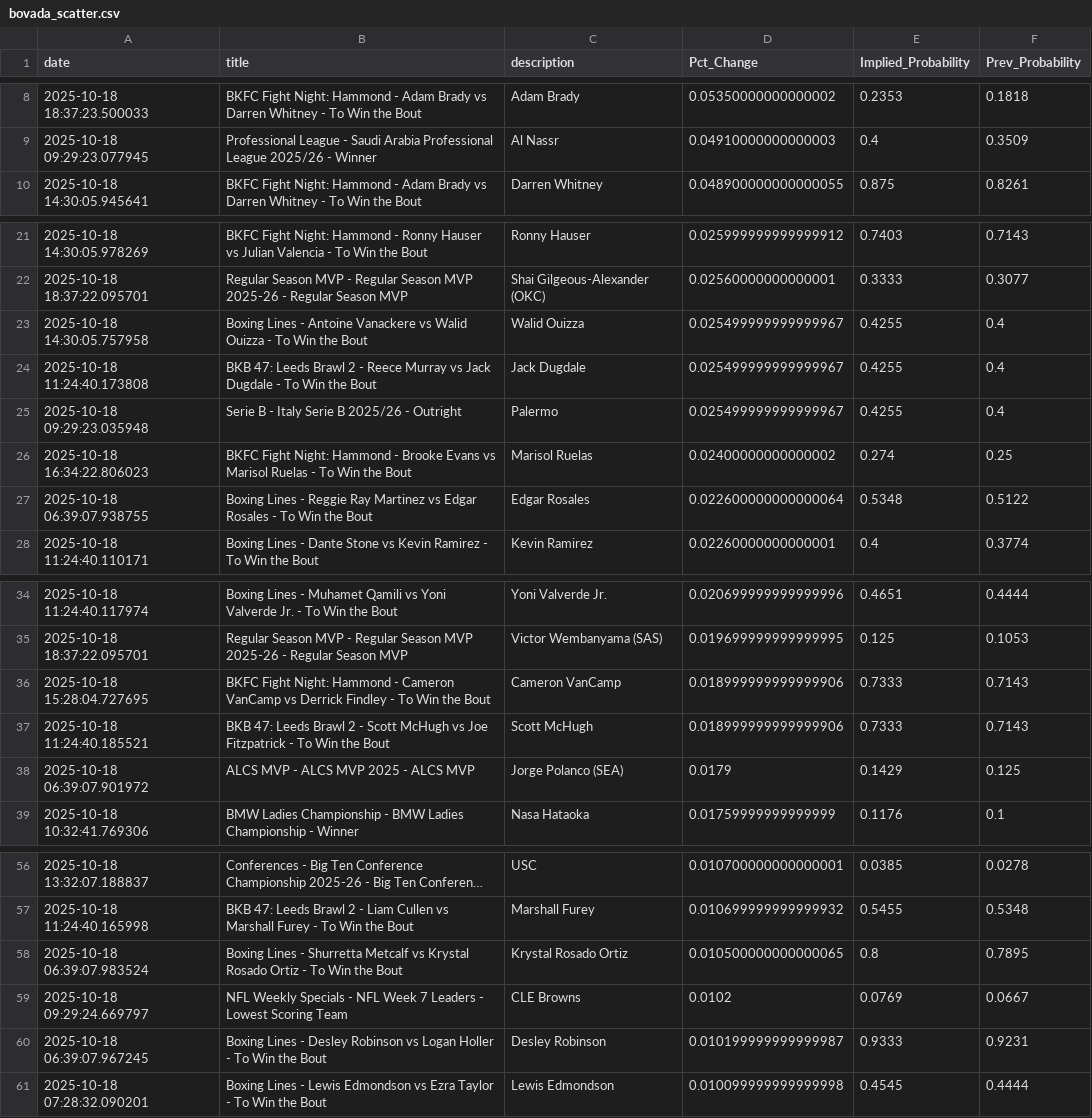
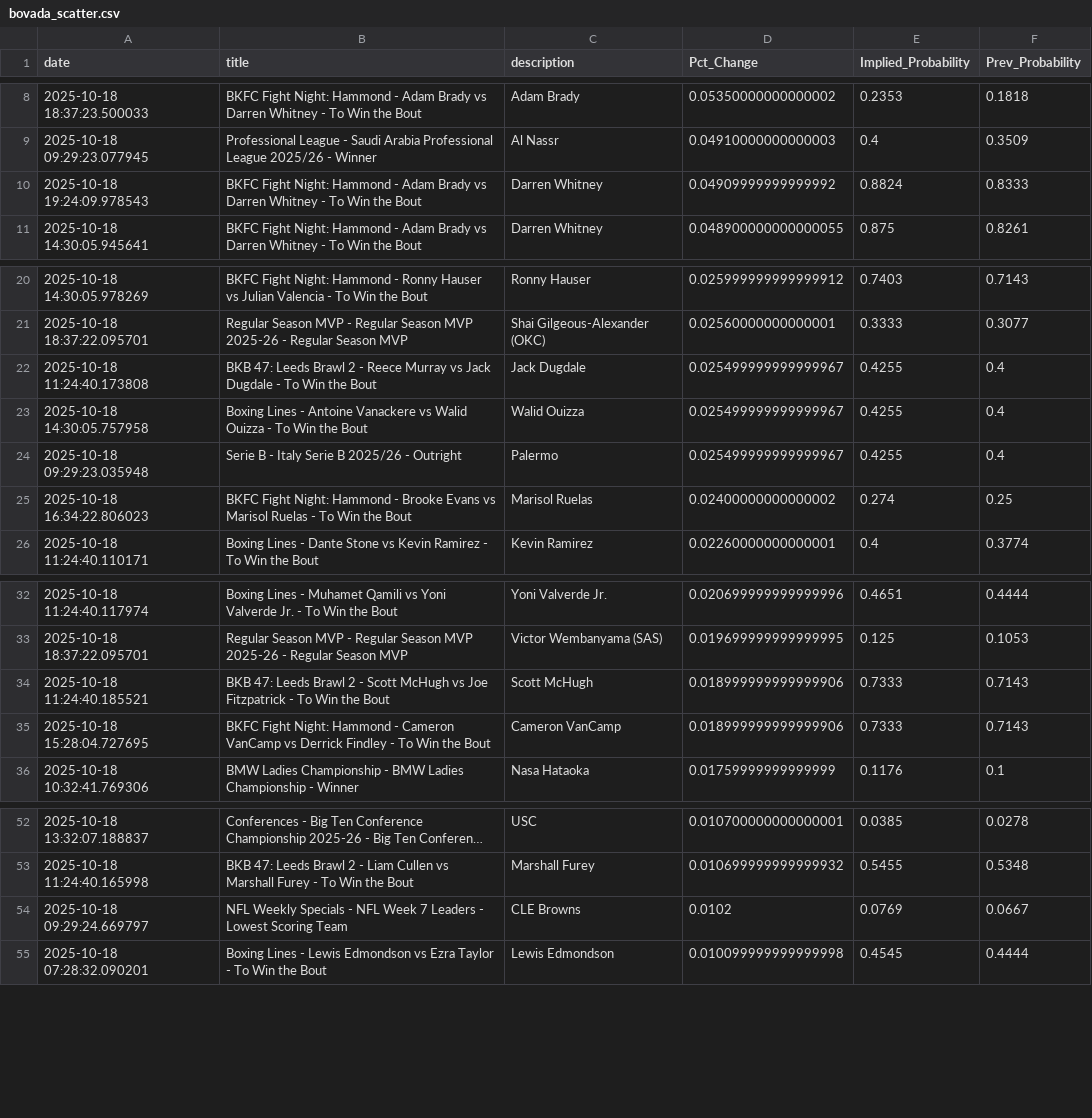
Before and after one commit to aaroncolesmith/bovada_data_1001, a CSV file: data/bovada_scatter.csv, drawn as a sheet; only a part is shown, gaps mark what is left out; long unchanged cells end in …; the diff covers the shown part only.

```diff
--- a/data/bovada_scatter.csv
+++ b/data/bovada_scatter.csv
@@ -9,2 +9,3 @@ date,title,description,Pct_Change,Implied_Probability,Prev_Probability
 2025-10-18 09:29:23.077945,Professional League - Saudi Arabia Professional League 2025/26 - Winner,Al Nassr,0.04910000000000003,0.4,0.3509
+2025-10-18 19:24:09.978543,BKFC Fight Night: Hammond - Adam Brady vs Darren Whitney - To Win the Bout,Darren Whitney,0.04909999999999992,0.8824,0.8333
 2025-10-18 14:30:05.945641,BKFC Fight Night: Hammond - Adam Brady vs Darren Whitney - To Win the Bout,Darren Whitney,0.048900000000000055,0.875,0.8261
@@ -22,7 +21,6 @@ date,title,description,Pct_Change,Implied_Probability,Prev_Probability
 2025-10-18 18:37:22.095701,Regular Season MVP - Regular Season MVP 2025-26 - Regular Season MVP,Shai Gilgeous-Alexander (OKC),0.02560000000000001,0.3333,0.3077
+2025-10-18 11:24:40.173808,BKB 47: Leeds Brawl 2 - Reece Murray vs Jack Dugdale - To Win the Bout,Jack Dugdale,0.025499999999999967,0.4255,0.4
 2025-10-18 14:30:05.757958,Boxing Lines - Antoine Vanackere vs Walid Ouizza - To Win the Bout,Walid Ouizza,0.025499999999999967,0.4255,0.4
-2025-10-18 11:24:40.173808,BKB 47: Leeds Brawl 2 - Reece Murray vs Jack Dugdale - To Win the Bout,Jack Dugdale,0.025499999999999967,0.4255,0.4
 2025-10-18 09:29:23.035948,Serie B - Italy Serie B 2025/26 - Outright,Palermo,0.025499999999999967,0.4255,0.4
 2025-10-18 16:34:22.806023,BKFC Fight Night: Hammond - Brooke Evans vs Marisol Ruelas - To Win the Bout,Marisol Ruelas,0.02400000000000002,0.274,0.25
-2025-10-18 06:39:07.938755,Boxing Lines - Reggie Ray Martinez vs Edgar Rosales - To Win the Bout,Edgar Rosales,0.022600000000000064,0.5348,0.5122
 2025-10-18 11:24:40.110171,Boxing Lines - Dante Stone vs Kevin Ramirez - To Win the Bout,Kevin Ramirez,0.02260000000000001,0.4,0.3774
@@ -35,5 +33,4 @@ date,title,description,Pct_Change,Implied_Probability,Prev_Probability
 2025-10-18 18:37:22.095701,Regular Season MVP - Regular Season MVP 2025-26 - Regular Season MVP,Victor Wembanyama (SAS),0.019699999999999995,0.125,0.1053
+2025-10-18 11:24:40.185521,BKB 47: Leeds Brawl 2 - Scott McHugh vs Joe Fitzpatrick - To Win the Bout,Scott McHugh,0.018999999999999906,0.7333,0.7143
 2025-10-18 15:28:04.727695,BKFC Fight Night: Hammond - Cameron VanCamp vs Derrick Findley - To Win the Bout,Cameron VanCamp,0.018999999999999906,0.7333,0.7143
-2025-10-18 11:24:40.185521,BKB 47: Leeds Brawl 2 - Scott McHugh vs Joe Fitzpatrick - To Win the Bout,Scott McHugh,0.018999999999999906,0.7333,0.7143
-2025-10-18 06:39:07.901972,ALCS MVP - ALCS MVP 2025 - ALCS MVP,Jorge Polanco (SEA),0.0179,0.1429,0.125
 2025-10-18 10:32:41.769306,BMW Ladies Championship - BMW Ladies Championship - Winner,Nasa Hataoka,0.01759999999999999,0.1176,0.1
@@ -57,5 +53,3 @@ date,title,description,Pct_Change,Implied_Probability,Prev_Probability
 2025-10-18 11:24:40.165998,BKB 47: Leeds Brawl 2 - Liam Cullen vs Marshall Furey - To Win the Bout,Marshall Furey,0.010699999999999932,0.5455,0.5348
-2025-10-18 06:39:07.983524,Boxing Lines - Shurretta Metcalf vs Krystal Rosado Ortiz - To Win the Bout,Krystal Rosado Ortiz,0.010500000000000065,0.8,0.7895
 2025-10-18 09:29:24.669797,NFL Weekly Specials - NFL Week 7 Leaders - Lowest Scoring Team,CLE Browns,0.0102,0.0769,0.0667
-2025-10-18 06:39:07.967245,Boxing Lines - Desley Robinson vs Logan Holler - To Win the Bout,Desley Robinson,0.010199999999999987,0.9333,0.9231
 2025-10-18 07:28:32.090201,Boxing Lines - Lewis Edmondson vs Ezra Taylor - To Win the Bout,Lewis Edmondson,0.010099999999999998,0.4545,0.4444
```
Also changed, not shown: 6 added rows, 15 removed rows, 5 moved rows and 3 edited cells elsewhere in this file, 1 other file.
